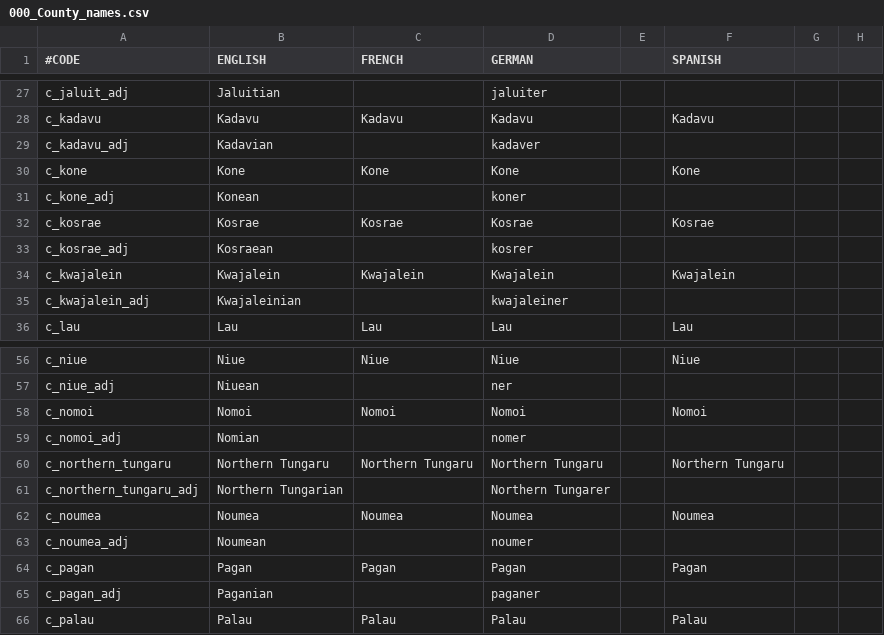
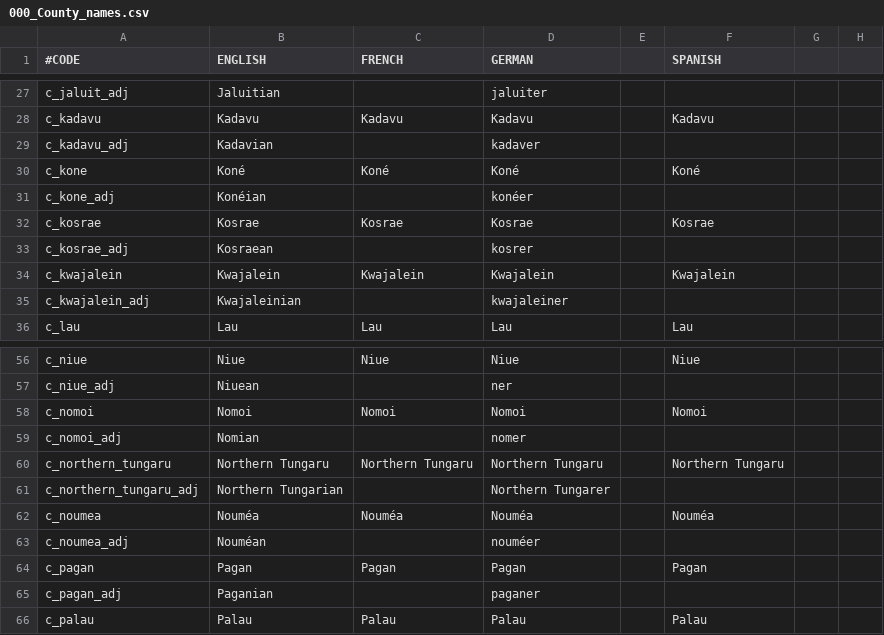
Before and after one commit to CountBinface/AtE-Oceania, a CSV file: ateo/localisation/000_County_names.csv, drawn as a sheet; only a part is shown, gaps mark what is left out; the diff names each change by its address in the sheet, - before the commit and + after, or states it on an @@ line.

```diff
--- a/ateo/localisation/000_County_names.csv
+++ b/ateo/localisation/000_County_names.csv
-B30 (ENGLISH): Kone
+B30 (ENGLISH): Koné
-C30 (FRENCH): Kone
+C30 (FRENCH): Koné
-D30 (GERMAN): Kone
+D30 (GERMAN): Koné
-F30 (SPANISH): Kone
+F30 (SPANISH): Koné
-B31 (ENGLISH): Konean
+B31 (ENGLISH): Konéian
-D31 (GERMAN): koner
+D31 (GERMAN): konéer
-B62 (ENGLISH): Noumea
+B62 (ENGLISH): Nouméa
-C62 (FRENCH): Noumea
+C62 (FRENCH): Nouméa
-D62 (GERMAN): Noumea
+D62 (GERMAN): Nouméa
-F62 (SPANISH): Noumea
+F62 (SPANISH): Nouméa
-B63 (ENGLISH): Noumean
+B63 (ENGLISH): Nouméan
-D63 (GERMAN): noumer
+D63 (GERMAN): nouméer
```
Also changed, not shown: ateo/localisation/000_Barony_names.csv, ateo/localisation/000_Province_names.csv, 32 other files.
